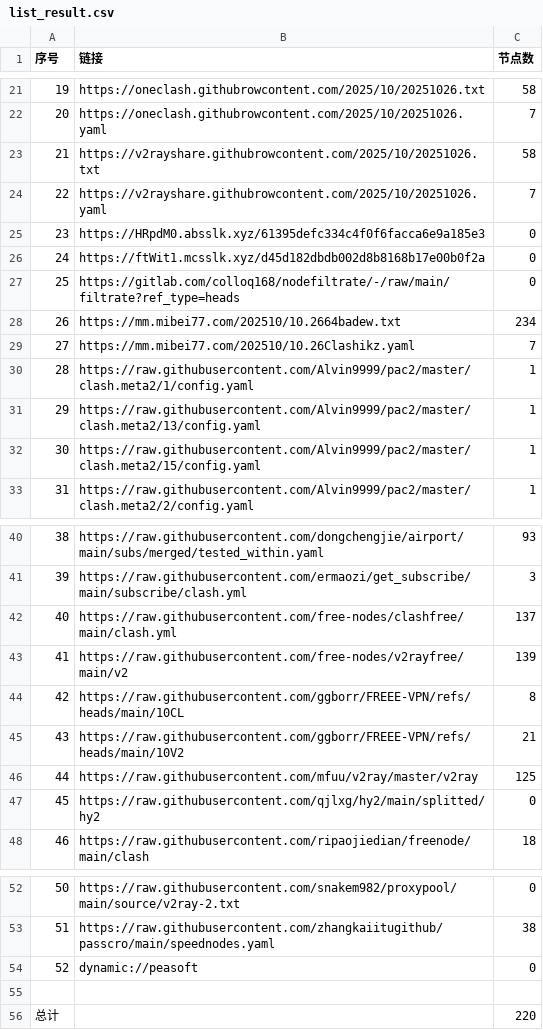
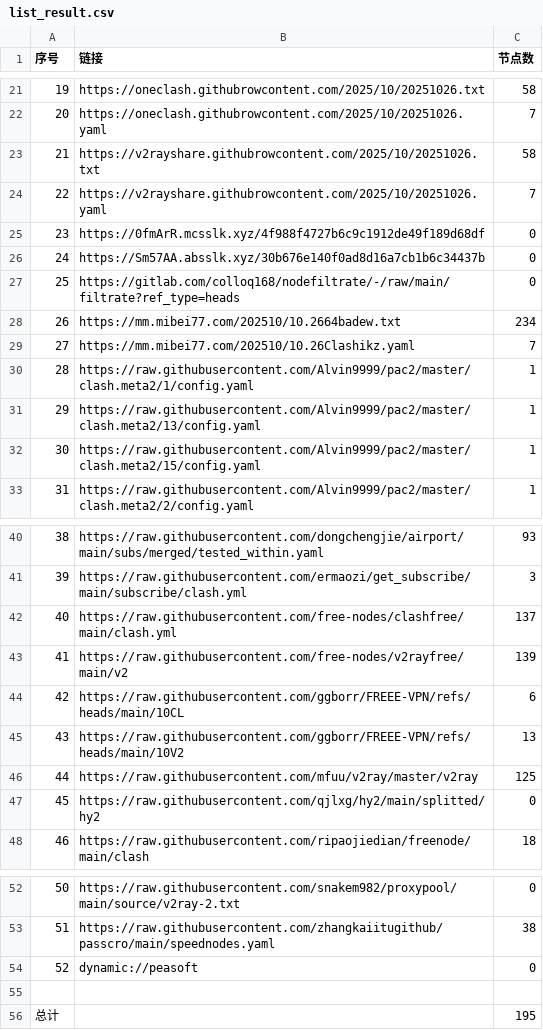
Before and after one commit to eshao731/AutoMergePublicNodes, a CSV file: list_result.csv, drawn as a sheet; only a part is shown, gaps mark what is left out.

```diff
--- a/list_result.csv
+++ b/list_result.csv
@@ -24,4 +24,4 @@
 22,https://v2rayshare.githubrowcontent.com/2025/10/20251026.yaml,7
-23,https://HRpdM0.absslk.xyz/61395defc334c4f0f6facca6e9a185e3,0
-24,https://ftWit1.mcsslk.xyz/d45d182dbdb002d8b8168b17e00b0f2a,0
+23,https://0fmArR.mcsslk.xyz/4f988f4727b6c9c1912de49f189d68df,0
+24,https://Sm57AA.absslk.xyz/30b676e140f0ad8d16a7cb1b6c34437b,0
 25,https://gitlab.com/colloq168/nodefiltrate/-/raw/main/filtrate?ref_type=heads,0
@@ -43,4 +43,4 @@
 41,https://raw.githubusercontent.com/free-nodes/v2rayfree/main/v2,139
-42,https://raw.githubusercontent.com/ggborr/FREEE-VPN/refs/heads/main/10CL,8
-43,https://raw.githubusercontent.com/ggborr/FREEE-VPN/refs/heads/main/10V2,21
+42,https://raw.githubusercontent.com/ggborr/FREEE-VPN/refs/heads/main/10CL,6
+43,https://raw.githubusercontent.com/ggborr/FREEE-VPN/refs/heads/main/10V2,13
 44,https://raw.githubusercontent.com/mfuu/v2ray/master/v2ray,125
@@ -55,2 +55,2 @@
 
-总计,,220
+总计,,195
```
Also changed, not shown: 18 other files.
